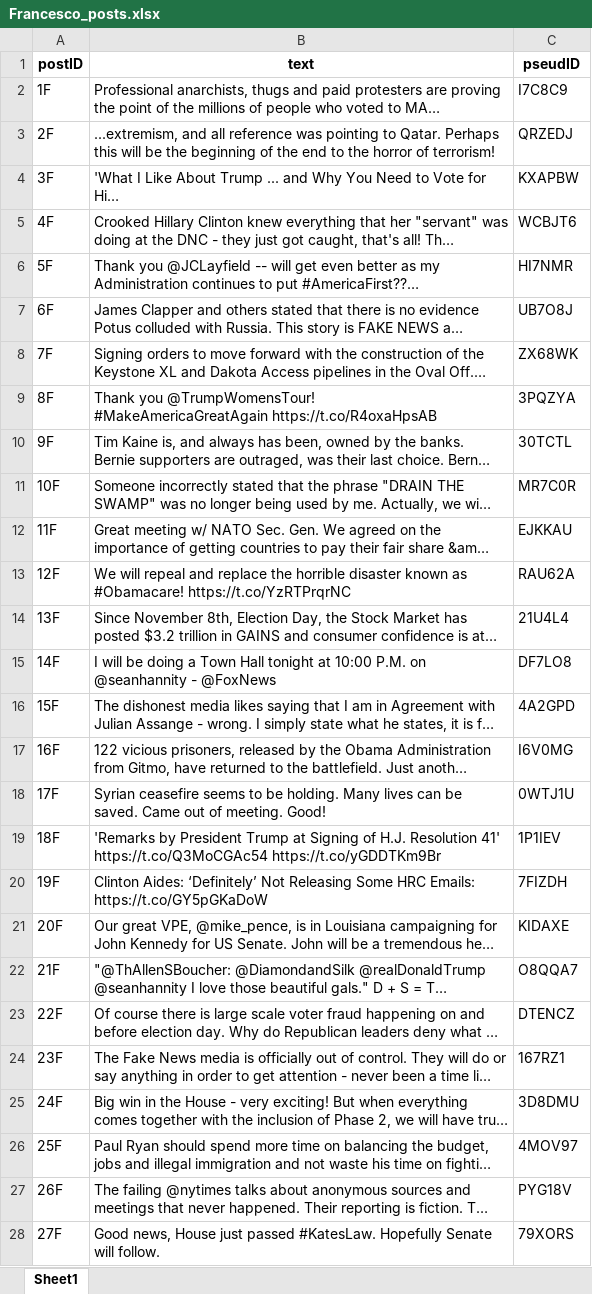
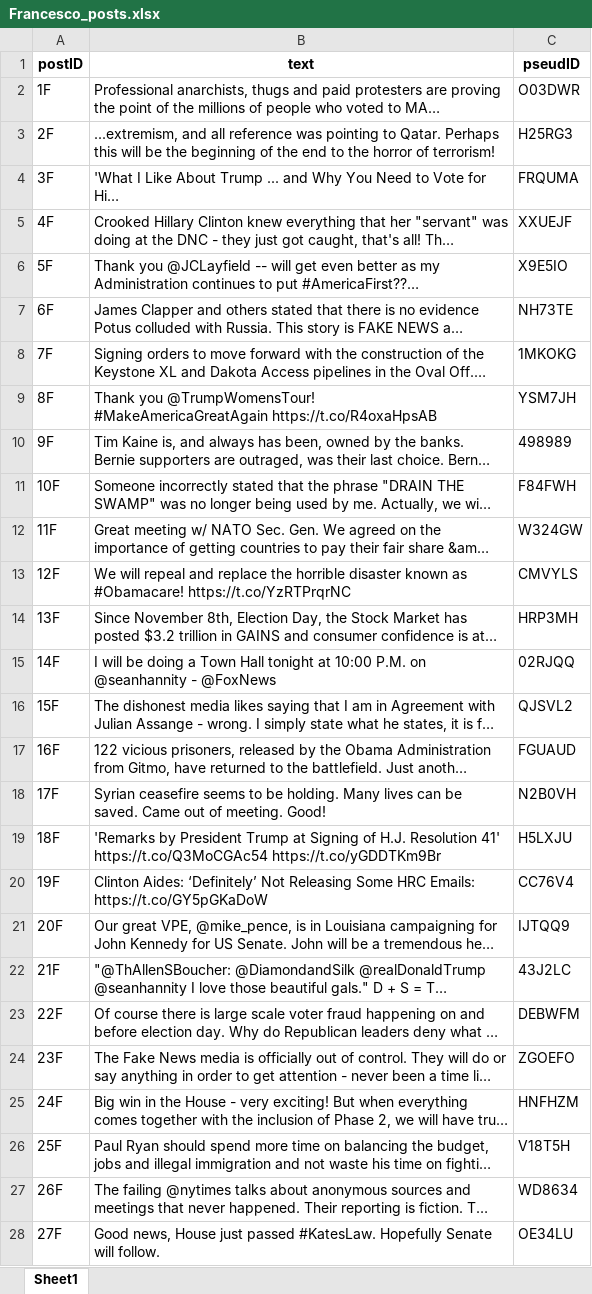
Before and after one commit to adashiyj/Scapegoat, an Excel workbook: Actual Coding/Francesco_posts.xlsx, sheet Sheet1, drawn as a sheet; only a part is shown; long unchanged cells end in …; values as stored, in another font and other column widths than the file's, no borders; the diff covers the shown part only; the diff names each change by its address in the sheet, - before the commit and + after, or states it on an @@ line.

```diff
--- a/Actual Coding/Francesco_posts.xlsx (sheet Sheet1)
+++ b/Actual Coding/Francesco_posts.xlsx (sheet Sheet1)
-C2 (pseudID): I7C8C9
+C2 (pseudID): O03DWR
-C3 (pseudID): QRZEDJ
+C3 (pseudID): H25RG3
-C4 (pseudID): KXAPBW
+C4 (pseudID): FRQUMA
-C5 (pseudID): WCBJT6
+C5 (pseudID): XXUEJF
-C6 (pseudID): HI7NMR
+C6 (pseudID): X9E5IO
-C7 (pseudID): UB7O8J
+C7 (pseudID): NH73TE
-C8 (pseudID): ZX68WK
+C8 (pseudID): 1MKOKG
-C9 (pseudID): 3PQZYA
+C9 (pseudID): YSM7JH
-C10 (pseudID): 30TCTL
+C10 (pseudID): 498989
-C11 (pseudID): MR7C0R
+C11 (pseudID): F84FWH
-C12 (pseudID): EJKKAU
+C12 (pseudID): W324GW
-C13 (pseudID): RAU62A
+C13 (pseudID): CMVYLS
-C14 (pseudID): 21U4L4
+C14 (pseudID): HRP3MH
-C15 (pseudID): DF7LO8
+C15 (pseudID): 02RJQQ
-C16 (pseudID): 4A2GPD
+C16 (pseudID): QJSVL2
-C17 (pseudID): I6V0MG
+C17 (pseudID): FGUAUD
-C18 (pseudID): 0WTJ1U
+C18 (pseudID): N2B0VH
-C19 (pseudID): 1P1IEV
+C19 (pseudID): H5LXJU
-C20 (pseudID): 7FIZDH
+C20 (pseudID): CC76V4
-C21 (pseudID): KIDAXE
+C21 (pseudID): IJTQQ9
-C22 (pseudID): O8QQA7
+C22 (pseudID): 43J2LC
-C23 (pseudID): DTENCZ
+C23 (pseudID): DEBWFM
-C24 (pseudID): 167RZ1
+C24 (pseudID): ZGOEFO
-C25 (pseudID): 3D8DMU
+C25 (pseudID): HNFHZM
-C26 (pseudID): 4MOV97
+C26 (pseudID): V18T5H
-C27 (pseudID): PYG18V
+C27 (pseudID): WD8634
-C28 (pseudID): 79XORS
+C28 (pseudID): OE34LU
```
Also changed, not shown: 273 edited cells elsewhere in this sheet, Actual Coding/Ada_posts.xlsx, Actual Coding/Luke_posts.xlsx, 3 other files.
